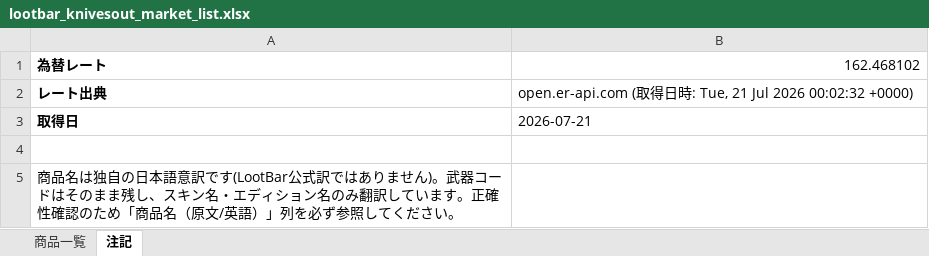
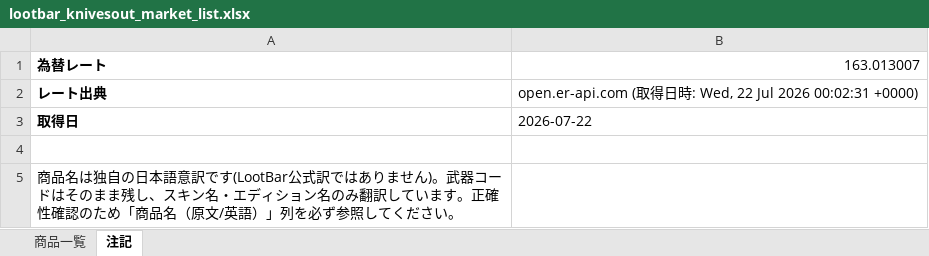
Before and after one commit to oF7QurrcC8tHwu6hgLtGggpqIwvH6ALKRY6gKaq/xS3-ZFWBFEJyC2Y3M6fwl-w9i7SrqNUNj36QwVV, an Excel workbook: output/lootbar_knivesout_market_list.xlsx, sheet 注記, drawn as a sheet; values as stored, in another font and other column widths than the file's, no borders; the diff names each change by its address in the sheet, - before the commit and + after, or states it on an @@ line.

```diff
--- a/output/lootbar_knivesout_market_list.xlsx (sheet 注記)
+++ b/output/lootbar_knivesout_market_list.xlsx (sheet 注記)
-B1: 162.468102
+B1: 163.013007
-B2: …時: Tue, 21 Jul 2026 00:02:32 +0000)
+B2: …時: Wed, 22 Jul 2026 00:02:31 +0000)
-B3: 2026-07-21
+B3: 2026-07-22
```
Also changed, not shown: sheet 商品一覧, 2 other files.
